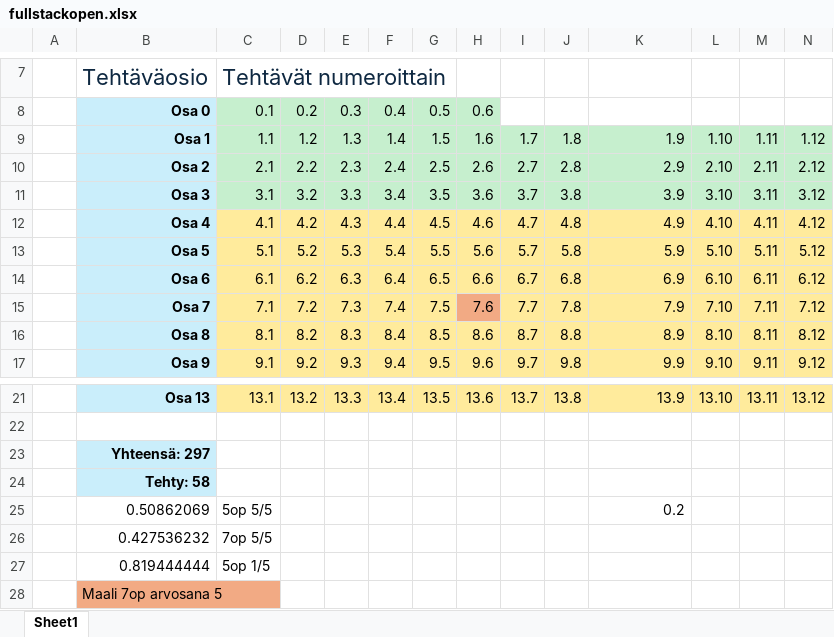
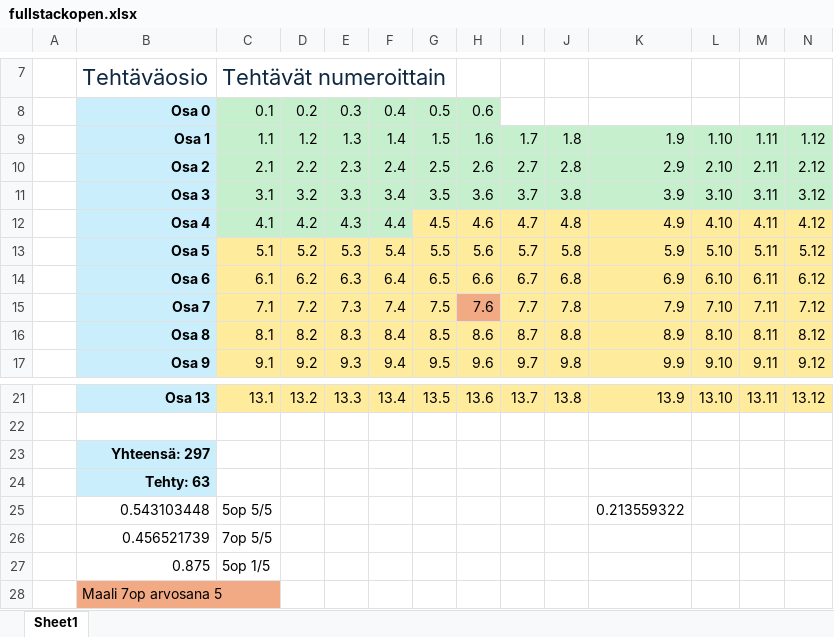
Before and after one commit to Kiisshen/fullstackopen, an Excel workbook: fullstackopen.xlsx, sheet Sheet1, drawn as a sheet; only a part is shown, gaps mark what is left out; values as stored, in another font and other column widths than the file's, no borders; removed rows and columns are numbered as before the commit, all else as after; rows hold the shown columns only; the diff names each change by its address in the sheet, - before the commit and + after, or states it on an @@ line.

```diff
--- a/fullstackopen.xlsx (sheet Sheet1)
+++ b/fullstackopen.xlsx (sheet Sheet1)
-C12:F12 fill: #FFEB9C
+C12:F12 fill: #C6EFCE
-B24: Tehty: 58
+B24: Tehty: 63
-row 25:  | 0.50862069 | 5op 5/5 |  |  |  |  |  |  |  | 0.2
-row 26:  | 0.427536232 | 7op 5/5
-row 27:  | 0.819444444 | 5op 1/5
+row 25:  | 0.543103448 | 5op 5/5 |  |  |  |  |  |  |  | 0.213559322
+row 26:  | 0.456521739 | 7op 5/5
+row 27:  | 0.875 | 5op 1/5
```
Also changed, not shown: 2 other files.
